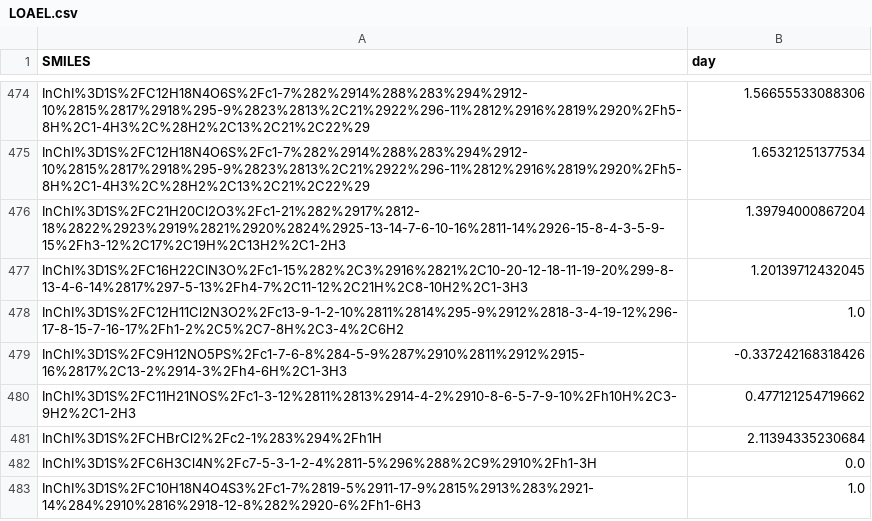
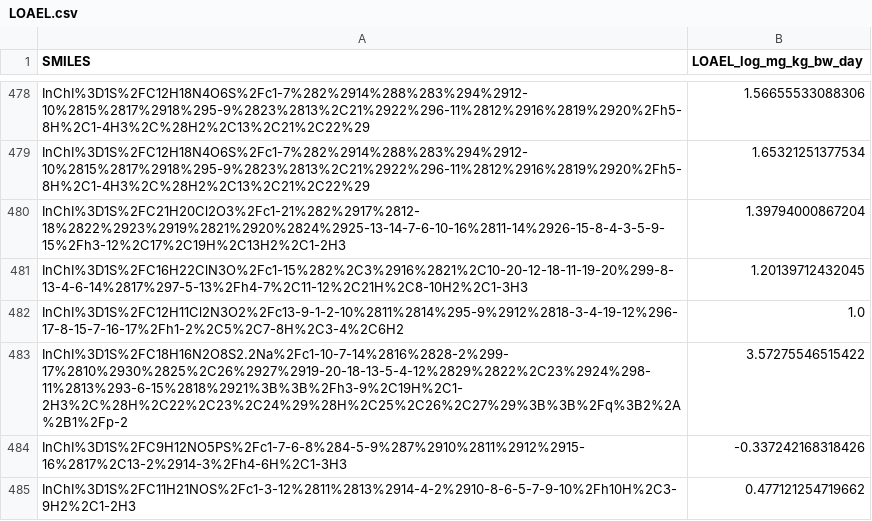
Before and after one commit to opentox/test, a CSV file: cv/data/csv/LOAEL.csv, drawn as a sheet; only a part is shown, gaps mark what is left out; the shorter side is filled out with more unchanged rows; the diff covers the shown part only.

Commit message:
LOAEL(mg, corrected) 10-fold results of 32 jl4
Used same feature datasets as at table 28 jl4 with the corrected LOAEL
data.

```diff
--- a/cv/data/csv/LOAEL.csv
+++ b/cv/data/csv/LOAEL.csv
@@ -1 +1 @@
-SMILES,day
+SMILES,LOAEL_log_mg_kg_bw_day
@@ -478,2 +482,3 @@ InChI%3D1S%2FC16H22ClN3O%2Fc1-15%282%2C3%2916%2821%2C10-20-12-18-11-19-20%299-8-
 InChI%3D1S%2FC12H11Cl2N3O2%2Fc13-9-1-2-10%2811%2814%295-9%2912%2818-3-4-19-12%296-17-8-15-7-16-17%2Fh1-2%2C5%2C7-8H%2C3-4%2C6H2,1.0
+InChI%3D1S%2FC18H16N2O8S2.2Na%2Fc1-10-7-14%2816%2828-2%299-17%2810%2930%2825%2C26%2927%2919-20-18-13-5-4-12%2829%2822%2C23%2924%298-11%2813%293-6-15%2818%2921%3B%3B%2Fh3-9%2C19H%2C1-2H3%2C%28H%2C22%2C23%2C24%29%28H%2C25%2C26%2C27%29%3B%3B%2Fq%3B2%2A%2B1%2Fp-2,3.57275546515422
 InChI%3D1S%2FC9H12NO5PS%2Fc1-7-6-8%284-5-9%287%2910%2811%2912%2915-16%2817%2C13-2%2914-3%2Fh4-6H%2C1-3H3,-0.337242168318426
```
Also changed, not shown: 4 added rows and 6 moved rows elsewhere in this file, 2 other files.
